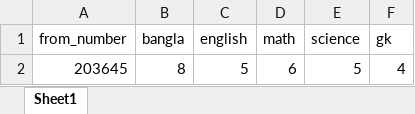
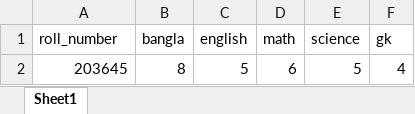
Before and after one commit to shafi0313/navy-qr, an Excel workbook: public/uploads/written-exam-import.xlsx, sheet Sheet1, drawn as a sheet; values as stored, in another font and other column widths than the file's, no borders; the diff names each change by its address in the sheet, - before the commit and + after, or states it on an @@ line.

Commit message:
Update WrittenMarkImport and WrittenMarkImportController for improved data handling; change 'from_number' to 'roll_number' and implement updateOrInsert for better record management.

```diff
--- a/public/uploads/written-exam-import.xlsx (sheet Sheet1)
+++ b/public/uploads/written-exam-import.xlsx (sheet Sheet1)
-A1: from_number
+A1: roll_number
```
Also changed, not shown: 3 other files.
